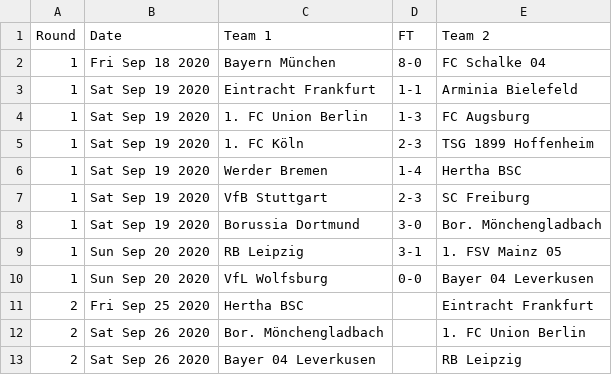
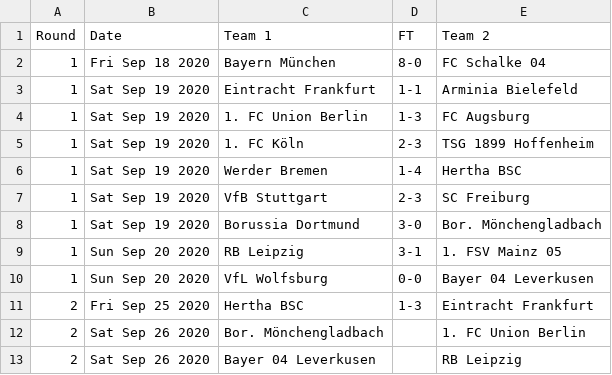
Before and after one commit to footballcsv/deutschland, a CSV file: 2020s/2020-21/de.1.csv, drawn as a sheet; only a part is shown.

Commit message:
auto-update week 39

```diff
--- a/2020s/2020-21/de.1.csv
+++ b/2020s/2020-21/de.1.csv
@@ -10,3 +10,3 @@ Round,Date,Team 1,FT,Team 2
 1,Sun Sep 20 2020,VfL Wolfsburg,0-0,Bayer 04 Leverkusen
-2,Fri Sep 25 2020,Hertha BSC,,Eintracht Frankfurt
+2,Fri Sep 25 2020,Hertha BSC,1-3,Eintracht Frankfurt
 2,Sat Sep 26 2020,Bor. Mönchengladbach,,1. FC Union Berlin
```
